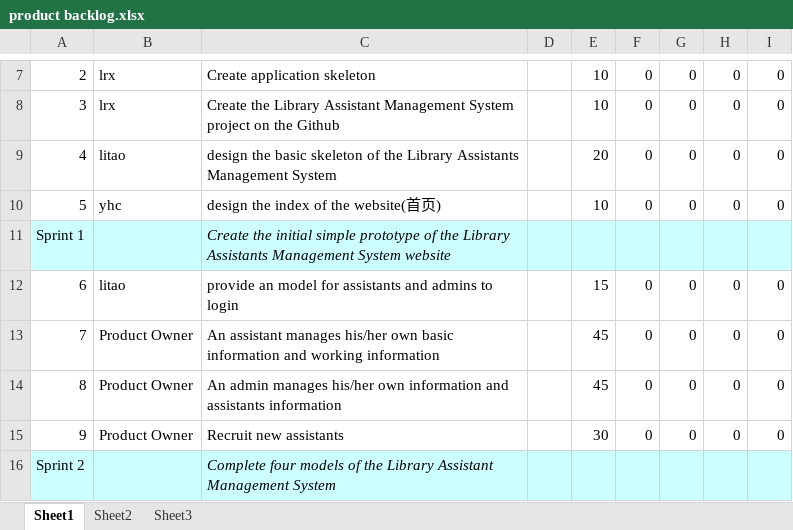
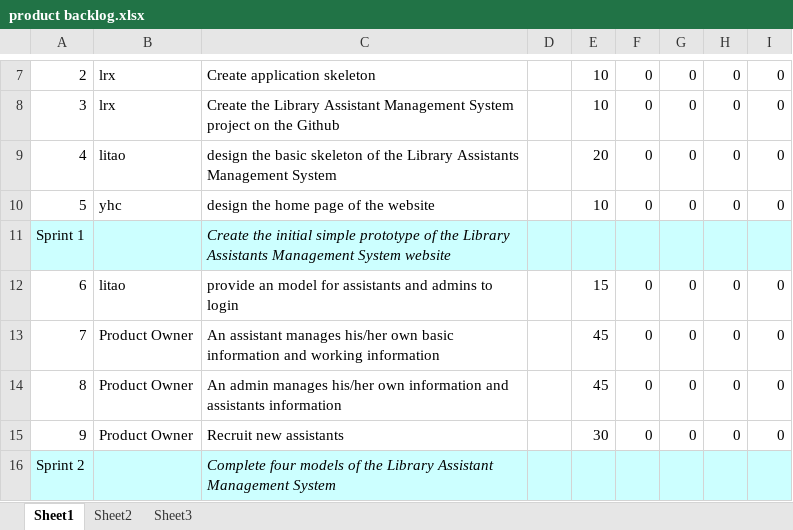
Before and after one commit to friends/LibraryAssistant, an Excel workbook: documents/product backlog.xlsx, sheet Sheet1, drawn as a sheet; only a part is shown, gaps mark what is left out; values as stored, in another font and other column widths than the file's, no borders; charts and pictures not drawn; the diff names each change by its address in the sheet, - before the commit and + after, or states it on an @@ line.

Commit message:
Update the sprint1 backlog,modify the product backlog&Requirements Outline.

```diff
--- a/documents/product backlog.xlsx (sheet Sheet1)
+++ b/documents/product backlog.xlsx (sheet Sheet1)
-C10: design the index of the website(首页)
+C10: design the home page of the website
```
Also changed, not shown: charts or pictures, documents/sprint1 backlog.xlsx, 1 other file.
